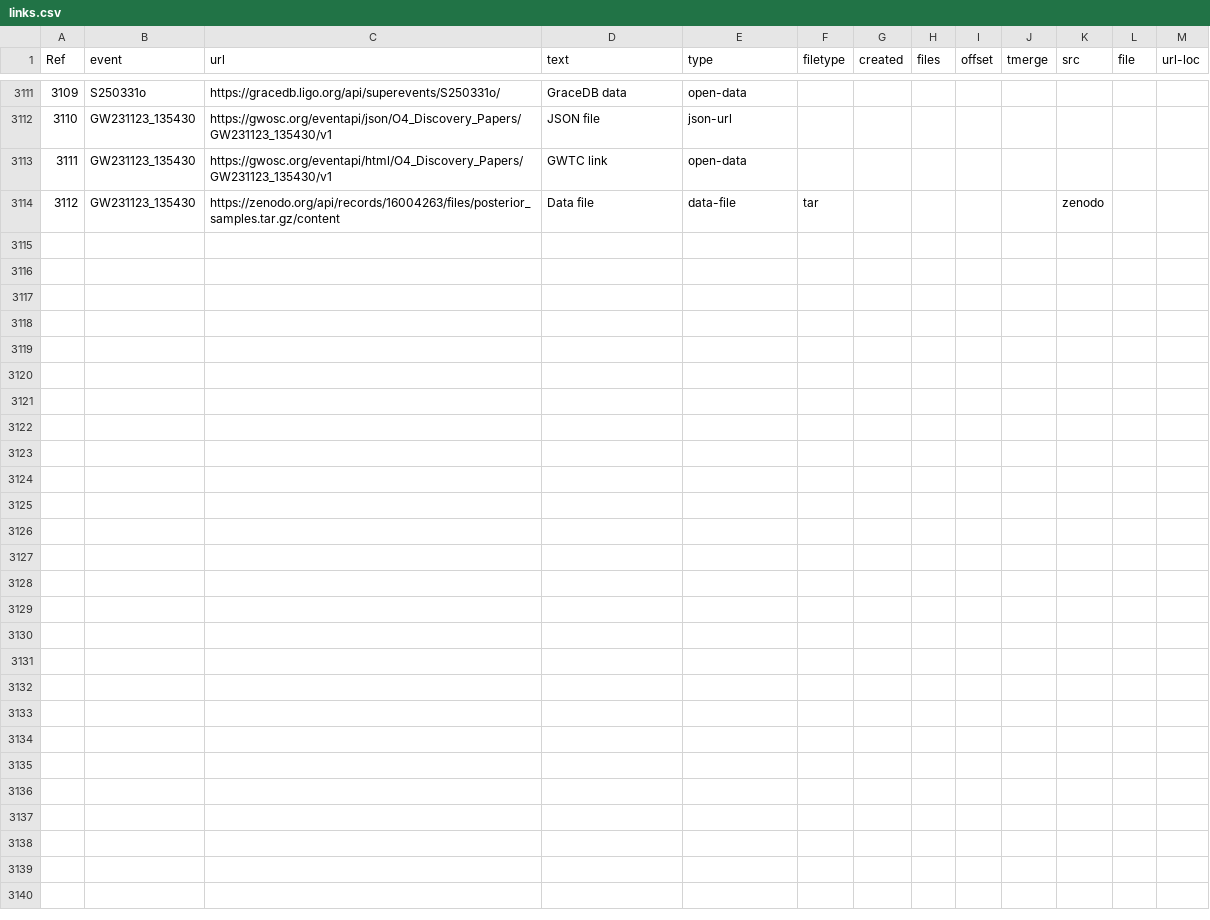
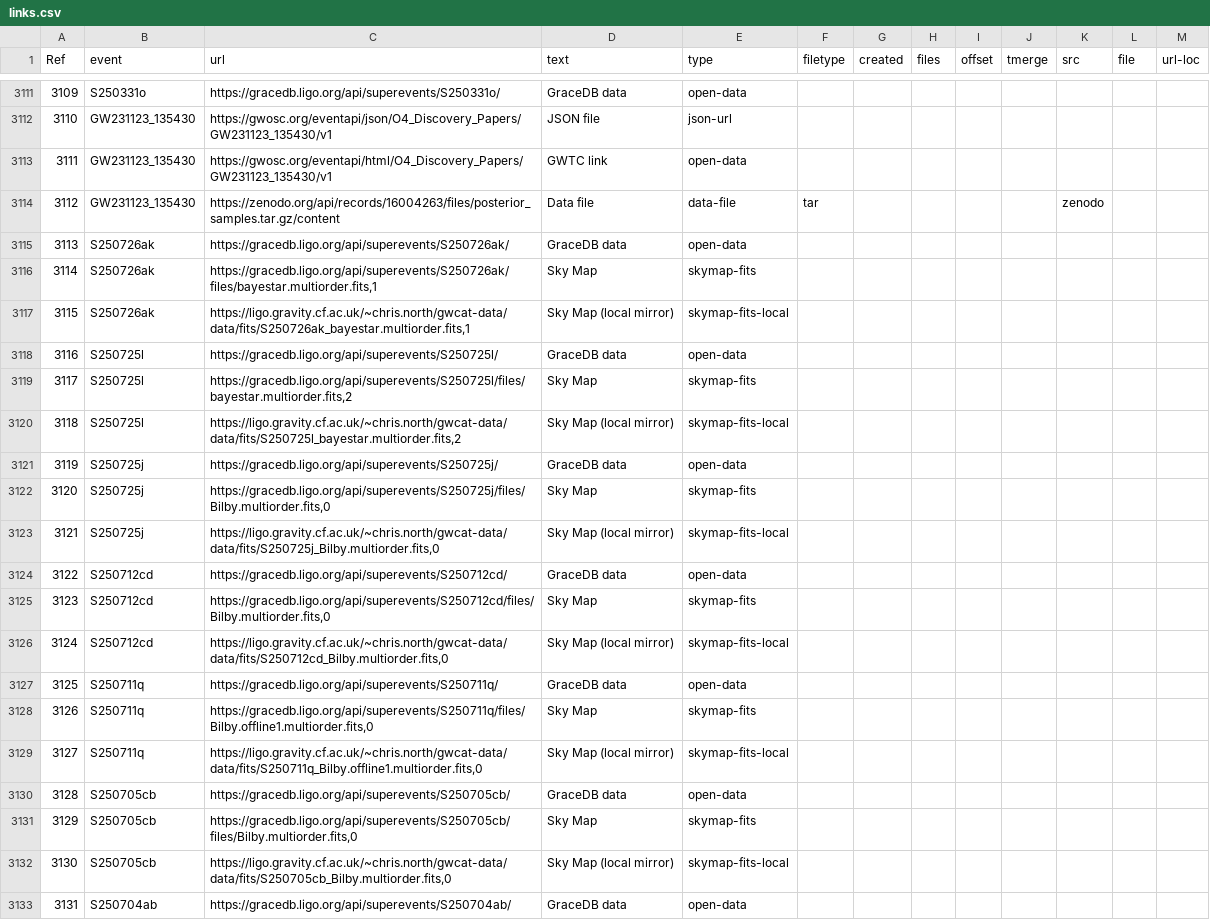
Before and after one commit to cardiffgravity/gwcat-data, a CSV file: docs/data/links.csv, drawn as a sheet; only a part is shown, gaps mark what is left out; the diff covers the shown part only; the diff names each change by its address in the sheet, - before the commit and + after, or states it on an @@ line.

Commit message:
rerun gracedb 26-07-2025

```diff
--- a/docs/data/links.csv
+++ b/docs/data/links.csv
+row 3115: 3113 | S250726ak | https://gracedb.ligo.org/api/superevents/S250726ak/ | GraceDB data | open-data
+row 3116: 3114 | S250726ak | https://gracedb.ligo.org/api/superevents/S250726ak/files/bayestar.multiorder.fits,1 | Sky Map | skymap-fits
+row 3117: 3115 | S250726ak | https://ligo.gravity.cf.ac.uk/~chris.north/gwcat-data/data/fits/S250726ak_bayestar.multiorder.fits,1 | Sky Map (local mirror) | skymap-fits-local
+row 3118: 3116 | S250725l | https://gracedb.ligo.org/api/superevents/S250725l/ | GraceDB data | open-data
+row 3119: 3117 | S250725l | https://gracedb.ligo.org/api/superevents/S250725l/files/bayestar.multiorder.fits,2 | Sky Map | skymap-fits
+row 3120: 3118 | S250725l | https://ligo.gravity.cf.ac.uk/~chris.north/gwcat-data/data/fits/S250725l_bayestar.multiorder.fits,2 | Sky Map (local mirror) | skymap-fits-local
+row 3121: 3119 | S250725j | https://gracedb.ligo.org/api/superevents/S250725j/ | GraceDB data | open-data
+row 3122: 3120 | S250725j | https://gracedb.ligo.org/api/superevents/S250725j/files/Bilby.multiorder.fits,0 | Sky Map | skymap-fits
+row 3123: 3121 | S250725j | https://ligo.gravity.cf.ac.uk/~chris.north/gwcat-data/data/fits/S250725j_Bilby.multiorder.fits,0 | Sky Map (local mirror) | skymap-fits-local
+row 3124: 3122 | S250712cd | https://gracedb.ligo.org/api/superevents/S250712cd/ | GraceDB data | open-data
+row 3125: 3123 | S250712cd | https://gracedb.ligo.org/api/superevents/S250712cd/files/Bilby.multiorder.fits,0 | Sky Map | skymap-fits
+row 3126: 3124 | S250712cd | https://ligo.gravity.cf.ac.uk/~chris.north/gwcat-data/data/fits/S250712cd_Bilby.multiorder.fits,0 | Sky Map (local mirror) | skymap-fits-local
+row 3127: 3125 | S250711q | https://gracedb.ligo.org/api/superevents/S250711q/ | GraceDB data | open-data
+row 3128: 3126 | S250711q | https://gracedb.ligo.org/api/superevents/S250711q/files/Bilby.offline1.multiorder.fits,0 | Sky Map | skymap-fits
+row 3129: 3127 | S250711q | https://ligo.gravity.cf.ac.uk/~chris.north/gwcat-data/data/fits/S250711q_Bilby.offline1.multiorder.fits,0 | Sky Map (local mirror) | skymap-fits-local
+row 3130: 3128 | S250705cb | https://gracedb.ligo.org/api/superevents/S250705cb/ | GraceDB data | open-data
+row 3131: 3129 | S250705cb | https://gracedb.ligo.org/api/superevents/S250705cb/files/Bilby.multiorder.fits,0 | Sky Map | skymap-fits
+row 3132: 3130 | S250705cb | https://ligo.gravity.cf.ac.uk/~chris.north/gwcat-data/data/fits/S250705cb_Bilby.multiorder.fits,0 | Sky Map (local mirror) | skymap-fits-local
+row 3133: 3131 | S250704ab | https://gracedb.ligo.org/api/superevents/S250704ab/ | GraceDB data | open-data
```
Also changed, not shown: 20 added rows elsewhere in this file, docs/data/gwosc_gracedb.csv, 11 other files.
